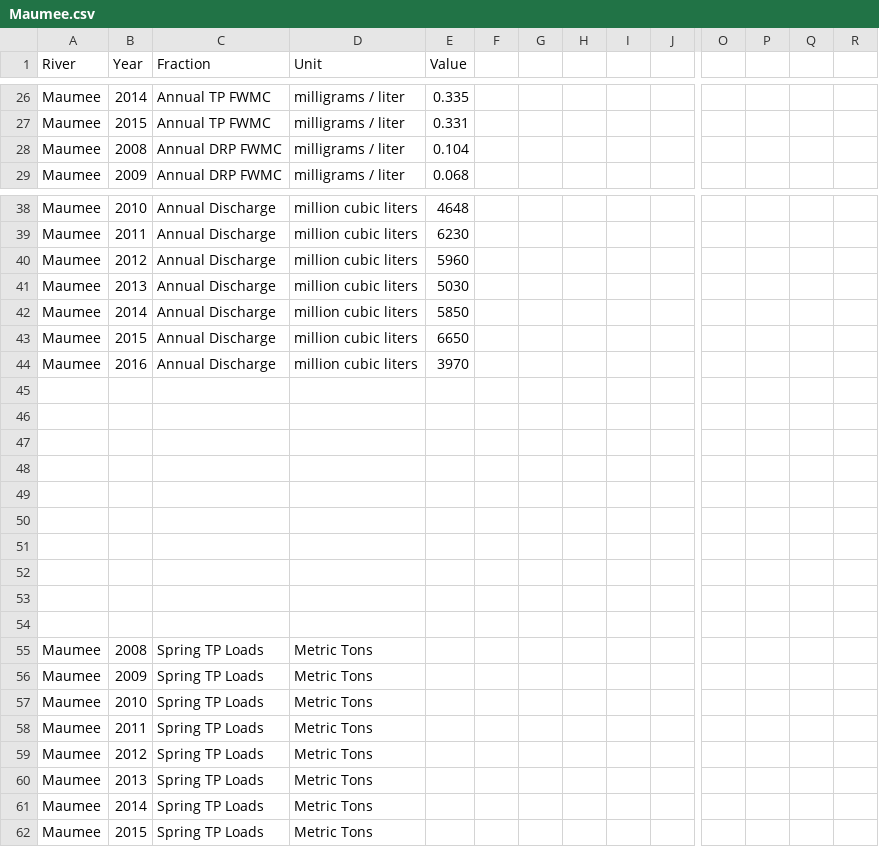
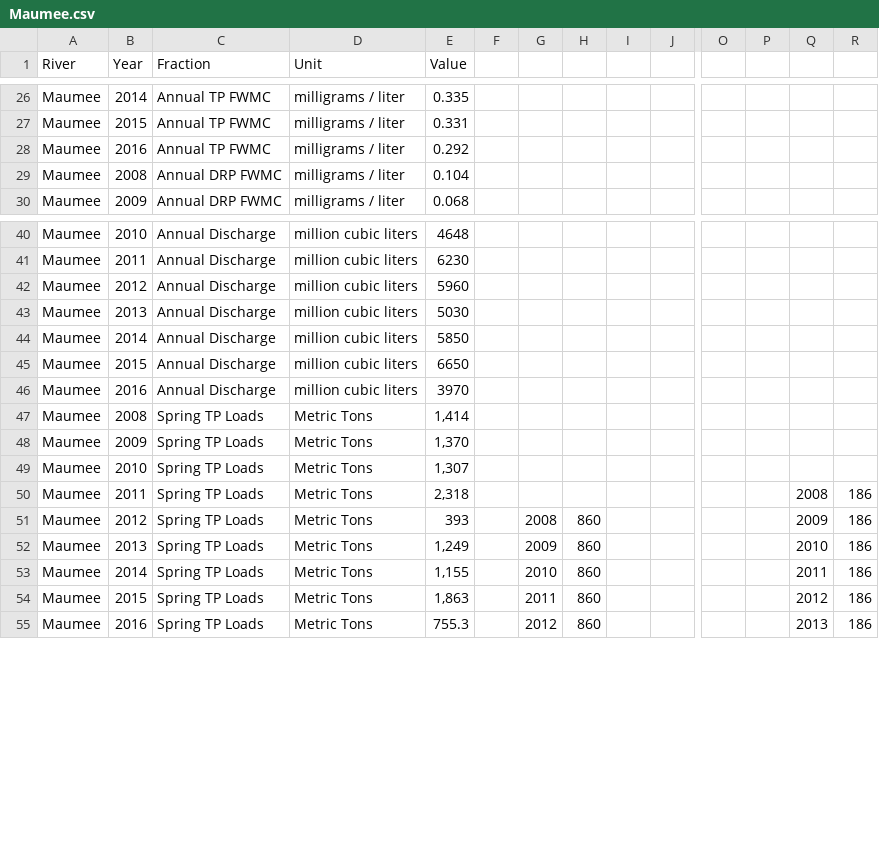
Before and after one commit to sfGLC/web, a CSV file: data/Maumee.csv, drawn as a sheet; only a part is shown, gaps mark what is left out; removed rows and columns are numbered as before the commit, all else as after; rows hold the shown columns only; the diff covers the shown part only; the diff names each change by its address in the sheet, - before the commit and + after, or states it on an @@ line.

```diff
--- a/data/Maumee.csv
+++ b/data/Maumee.csv
+row 28: Maumee | 2016 | Annual TP FWMC | milligrams / liter | 0.292
-row 45: (empty)
-row 46: (empty)
-row 47: (empty)
-row 48: (empty)
-row 49: (empty)
-row 50: (empty)
-row 51: (empty)
-row 52: (empty)
-row 53: (empty)
-row 54: (empty)
-E47 (Value): (empty)
+E47 (Value): 1,414
-E48 (Value): (empty)
+E48 (Value): 1,370
-E49 (Value): (empty)
+E49 (Value): 1,307
-E50 (Value): (empty)
+E50 (Value): 2,318
-Q50: (empty)
+Q50: 2008
-R50:R54: (empty)
+R50:R54: 186
-E51 (Value): (empty)
+E51 (Value): 393
-G51: (empty)
+G51: 2008
-H51:H54: (empty)
+H51:H54: 860
-Q51: (empty)
+Q51: 2009
-E52 (Value): (empty)
+E52 (Value): 1,249
-G52: (empty)
+G52: 2009
-Q52: (empty)
+Q52: 2010
-E53 (Value): (empty)
+E53 (Value): 1,155
-G53: (empty)
+G53: 2010
-Q53: (empty)
+Q53: 2011
-E54 (Value): (empty)
+E54 (Value): 1,863
-G54: (empty)
+G54: 2011
-Q54: (empty)
+Q54: 2012
+row 55: Maumee | 2016 | Spring TP Loads | Metric Tons | 755.3 |  | 2012 | 860 |  |  |  |  | 2013 | 186
```
Also changed, not shown: 13 added rows and 78 edited cells elsewhere in this file, 2 other files.
